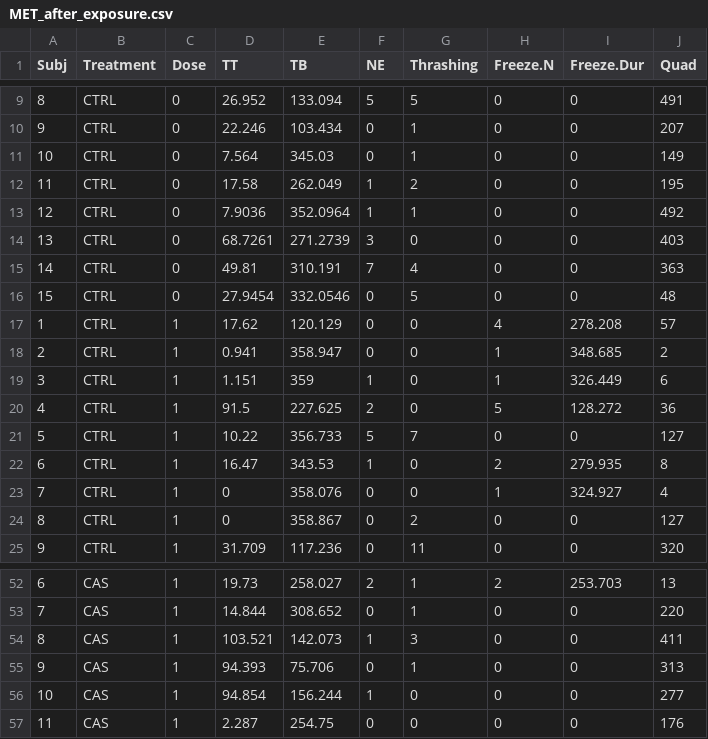
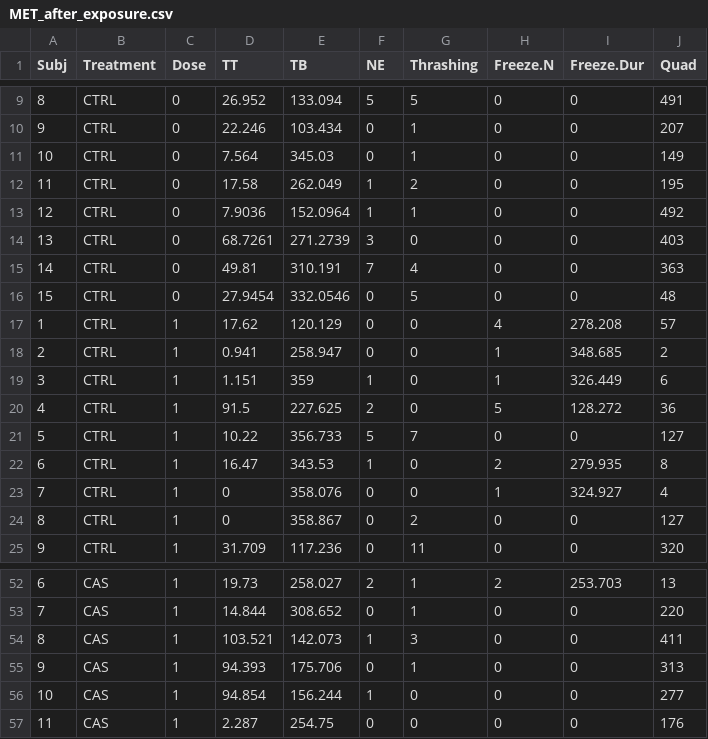
Before and after one commit to lanec-unifesspa/5-HT-CAS, a CSV file: data/metergoline/MET_after_exposure.csv, drawn as a sheet; only a part is shown, gaps mark what is left out.

Commit message:
Add files via upload

```diff
--- a/data/metergoline/MET_after_exposure.csv
+++ b/data/metergoline/MET_after_exposure.csv
@@ -12,3 +12,3 @@ Subj,Treatment,Dose,TT,TB,NE,Thrashing,Freeze.N,Freeze.Dur,Quad
 11,CTRL,0,17.58,262.049,1,2,0,0,195
-12,CTRL,0,7.9036,352.0964,1,1,0,0,492
+12,CTRL,0,7.9036,152.0964,1,1,0,0,492
 13,CTRL,0,68.7261,271.2739,3,0,0,0,403
@@ -17,3 +17,3 @@ Subj,Treatment,Dose,TT,TB,NE,Thrashing,Freeze.N,Freeze.Dur,Quad
 1,CTRL,1,17.62,120.129,0,0,4,278.208,57
-2,CTRL,1,0.941,358.947,0,0,1,348.685,2
+2,CTRL,1,0.941,258.947,0,0,1,348.685,2
 3,CTRL,1,1.151,359,1,0,1,326.449,6
@@ -54,3 +54,3 @@ Subj,Treatment,Dose,TT,TB,NE,Thrashing,Freeze.N,Freeze.Dur,Quad
 8,CAS,1,103.521,142.073,1,3,0,0,411
-9,CAS,1,94.393,75.706,0,1,0,0,313
+9,CAS,1,94.393,175.706,0,1,0,0,313
 10,CAS,1,94.854,156.244,1,0,0,0,277
```
